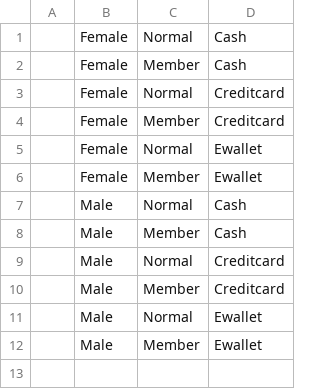
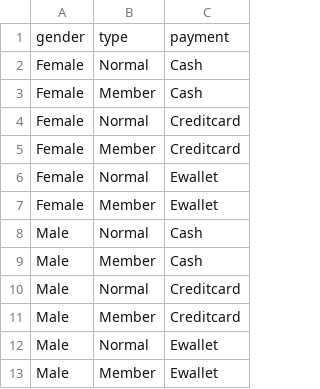
Before and after one commit to davideliseo/bi-semestral, a CSV file: table_customer.csv, drawn as a sheet; removed rows and columns are numbered as before the commit, all else as after; the diff names each change by its address in the sheet, - before the commit and + after, or states it on an @@ line.

```diff
--- a/table_customer.csv
+++ b/table_customer.csv
-column A, empty
+row 1: gender | type | payment
```
Also changed, not shown: 5 other files.
